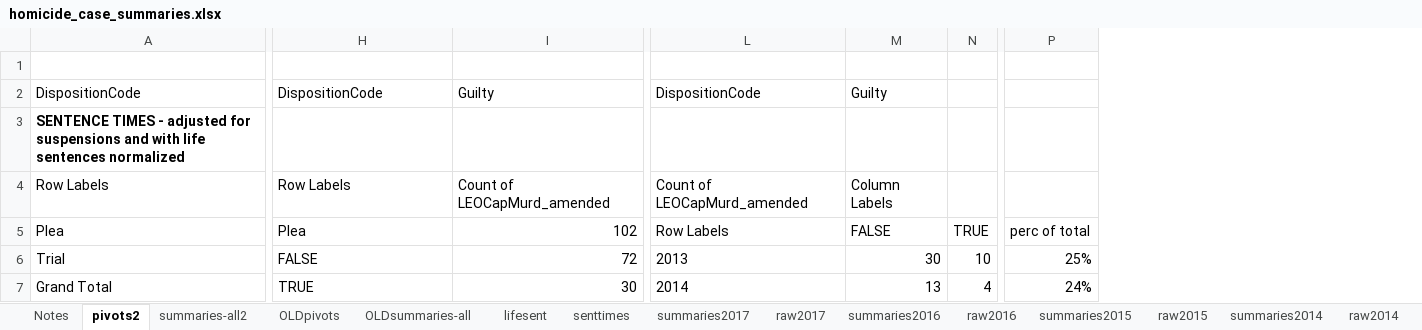
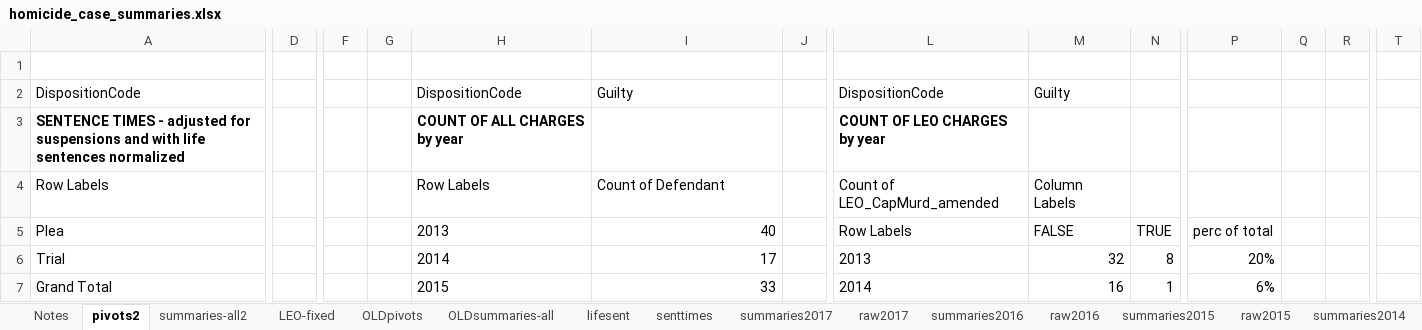
Before and after one commit to shardsofblue/virginia-court-data-plea-deals, an Excel workbook: homicide_case_summaries.xlsx, sheet pivots2, drawn as a sheet; only a part is shown, gaps mark what is left out; values as stored, in another font and other column widths than the file's, no borders; the diff covers the shown part only; the diff names each change by its address in the sheet, - before the commit and + after, or states it on an @@ line.

```diff
--- a/homicide_case_summaries.xlsx (sheet pivots2)
+++ b/homicide_case_summaries.xlsx (sheet pivots2)
+sheet tab: LEO-fixed
+column D, empty
+column F, empty
+column G, empty
+column J, empty
+column Q, empty
+column R, empty
+column T, empty
-H3: (empty)
+H3: COUNT OF ALL CHARGES by year
-L3: (empty)
+L3: COUNT OF LEO CHARGES by year
-I4: Count of LEOCapMurd_amended
+I4: Count of Defendant
-L4: Count of LEOCapMurd_amended
+L4: Count of LEO_CapMurd_amended
-H5: Plea
+H5: 2013
-I5: 102
+I5: 40
-H6: FALSE
+H6: 2014
-I6: 72
+I6: 17
-M6: 30
+M6: 32
-N6: 10
+N6: 8
-P6: 25%
+P6: 20%
-H7: TRUE
+H7: 2015
-I7: 30
+I7: 33
-M7: 13
+M7: 16
-N7: 4
+N7: 1
-P7: 24%
+P7: 6%
```
Also changed, not shown: 20 added rows, 3 removed rows, 1 added column, 4 removed columns, 44 edited cells and cell formats elsewhere in this sheet, sheet OLDsummaries-all, sheet summaries-all2, formulas that keep their value, 1 other file.
